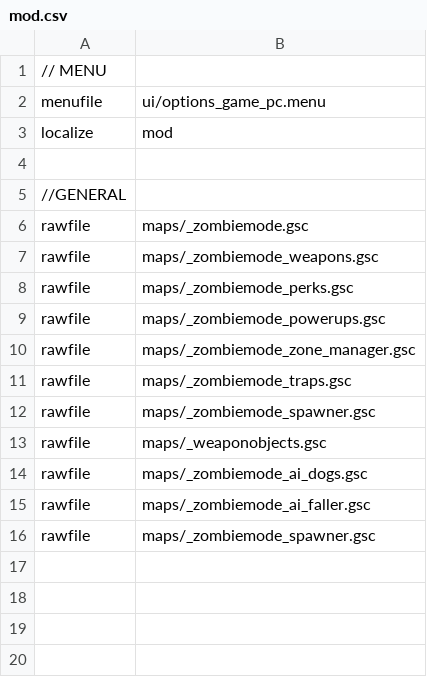
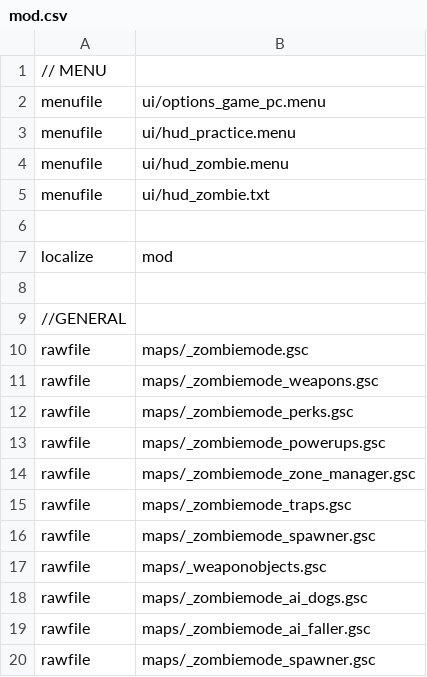
Before and after one commit to 5and5/BO1-StratTester, a CSV file: mod.csv, drawn as a sheet; the diff names each change by its address in the sheet, - before the commit and + after, or states it on an @@ line.

```diff
--- a/mod.csv
+++ b/mod.csv
+row 3: menufile | ui/hud_practice.menu
+row 4: menufile | ui/hud_zombie.menu
+row 5: menufile | ui/hud_zombie.txt
+row 6: (empty)
```
Also changed, not shown: 6 other files.
